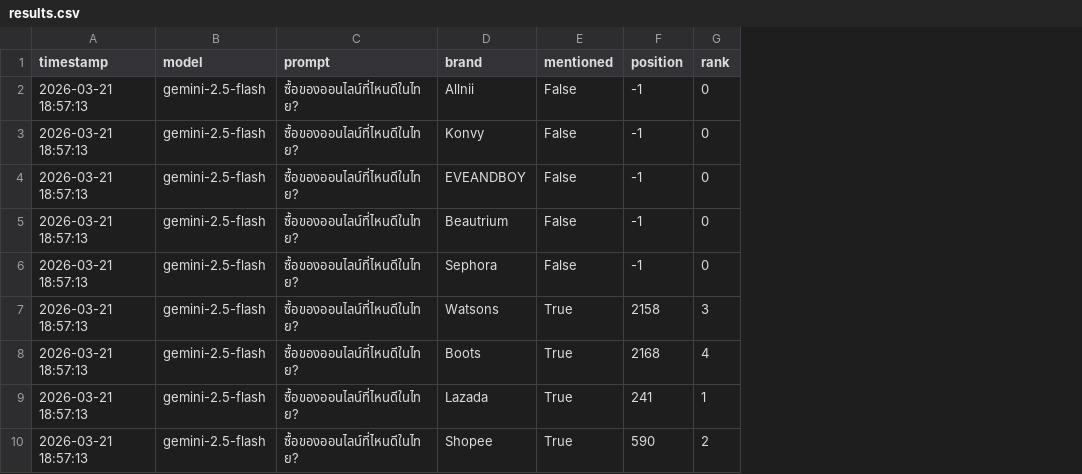
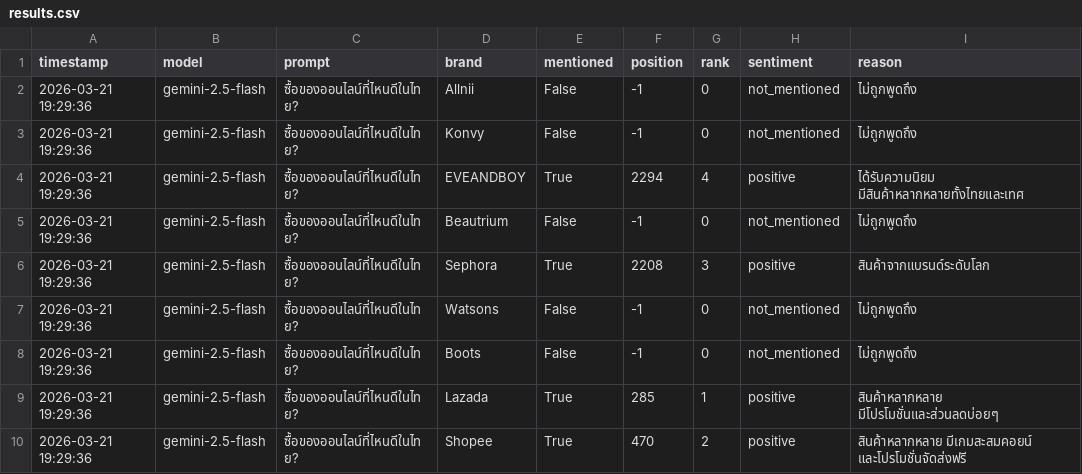
Before and after one commit to adulsaa-q/ai_brand_tracker, a CSV file: results.csv, drawn as a sheet; removed rows and columns are numbered as before the commit, all else as after; the diff names each change by its address in the sheet, - before the commit and + after, or states it on an @@ line.

Commit message:
feat: add sentiment and reason analysis to CSV

```diff
--- a/results.csv
+++ b/results.csv
+column H (sentiment), rows 2-3: not_mentioned | not_mentioned; row 5: not_mentioned; rows 7-10: not_mentioned | not_mentioned | positive | positive
+column I (reason), rows 2-3: ไม่ถูกพูดถึง | ไม่ถูกพูดถึง; row 5: ไม่ถูกพูดถึง; rows 7-10: ไม่ถูกพูดถึง | ไม่ถูกพูดถึง | สินค้าหลากหลาย มีโปรโมชั่นและส่วนลดบ่อยๆ | สินค้าหลากหลาย มีเกมสะสมคอยน์ และโปรโมชั่นจัดส่งฟรี
-A2:A3 (timestamp): 2026-03-21 18:57:13
+A2:A3 (timestamp): 2026-03-21 19:29:36
+row 4: 2026-03-21 19:29:36 | gemini-2.5-flash | ซื้อของออนไลน์ที่ไหนดีในไทย? | EVEANDBOY | True | 2294 | 4 | positive | ได้รับความนิยม มีสินค้าหลากหลายทั้งไทยและเทศ
-A5 (timestamp): 2026-03-21 18:57:13
+A5 (timestamp): 2026-03-21 19:29:36
-D5 (brand): EVEANDBOY
+D5 (brand): Beautrium
+row 6: 2026-03-21 19:29:36 | gemini-2.5-flash | ซื้อของออนไลน์ที่ไหนดีในไทย? | Sephora | True | 2208 | 3 | positive | สินค้าจากแบรนด์ระดับโลก
-A7:A8 (timestamp): 2026-03-21 18:57:13
+A7:A8 (timestamp): 2026-03-21 19:29:36
-D7 (brand): Beautrium
+D7 (brand): Watsons
-D8 (brand): Sephora
+D8 (brand): Boots
-row 7: 2026-03-21 18:57:13 | gemini-2.5-flash | ซื้อของออนไลน์ที่ไหนดีในไทย? | Watsons | True | 2158 | 3
-row 8: 2026-03-21 18:57:13 | gemini-2.5-flash | ซื้อของออนไลน์ที่ไหนดีในไทย? | Boots | True | 2168 | 4
-A9:A10 (timestamp): 2026-03-21 18:57:13
+A9:A10 (timestamp): 2026-03-21 19:29:36
-F9 (position): 241
+F9 (position): 285
-F10 (position): 590
+F10 (position): 470
```
Also changed, not shown: 1 other file.
